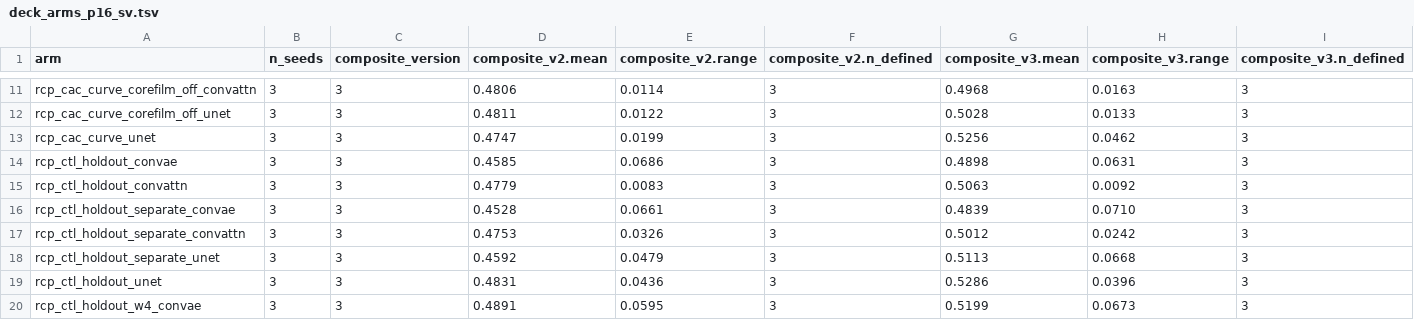
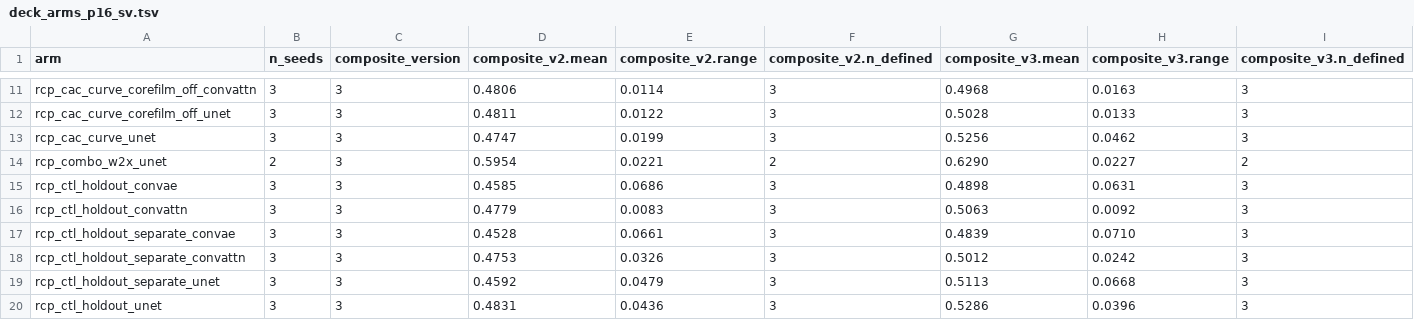
Before and after one commit to mehdiforoozandeh/CANDII, a TSV file: cruxvault/presentations/t370-minicandi-recipe/data/deck_arms_p16_sv.tsv, drawn as a sheet; only a part is shown, gaps mark what is left out; the shorter side is filled out with more unchanged rows; rows hold the shown columns only; the diff names each change by its address in the sheet, - before the commit and + after, or states it on an @@ line.

```diff
--- a/cruxvault/presentations/t370-minicandi-recipe/data/deck_arms_p16_sv.tsv
+++ b/cruxvault/presentations/t370-minicandi-recipe/data/deck_arms_p16_sv.tsv
+row 14: rcp_combo_w2x_unet | 2 | 3 | 0.5954 | 0.0221 | 2 | 0.6290 | 0.0227 | 2
```
Also changed, not shown: cruxvault/presentations/t370-minicandi-recipe/data/deck_arms_p256_sv.tsv, cruxvault/presentations/t370-minicandi-recipe/data/pareto_p16_sv.tsv, 4 other files.
